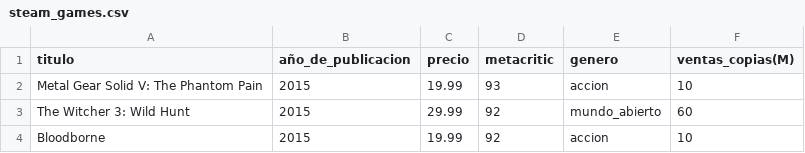
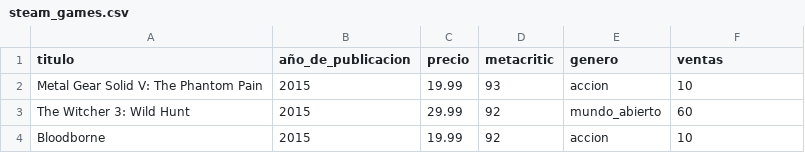
Before and after one commit to ZedEnjoyer/Proyecto-Analisis-de-Estadisticas-Videojuegos-AEV-, a CSV file: programa/steam_games.csv, drawn as a sheet; only a part is shown.

Commit message:
Add header row to steam_games.csv
Added a header row to the steam_games.csv file for better data structure.

```diff
--- a/programa/steam_games.csv
+++ b/programa/steam_games.csv
@@ -1,2 +1,2 @@
-titulo,año_de_publicacion,precio,metacritic,genero,ventas_copias(M)
+titulo,año_de_publicacion,precio,metacritic,genero,ventas
 Metal Gear Solid V: The Phantom Pain,2015,19.99,93,accion,10	
```
